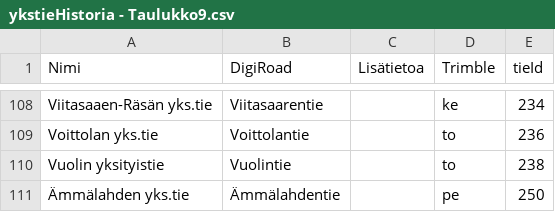
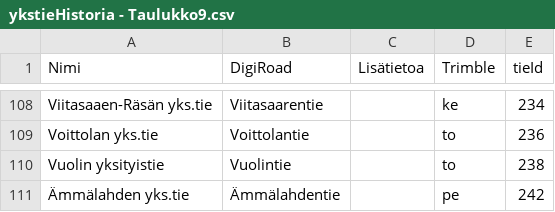
Before and after one commit to RaimoHaikari/paikkatieto, a CSV file: data/ykstieHistoria - Taulukko9.csv, drawn as a sheet; only a part is shown, gaps mark what is left out.

Commit message:
Update ykstieHistoria - Taulukko9.csv
Ämmalahden yksityistien id-tunnus korjattu

```diff
--- a/data/ykstieHistoria - Taulukko9.csv
+++ b/data/ykstieHistoria - Taulukko9.csv
@@ -110,2 +110,2 @@ Voittolan yks.tie,Voittolantie,,to,236
 Vuolin yksityistie,Vuolintie,,to,238
-Ämmälahden yks.tie,Ämmälahdentie,,pe,250
+Ämmälahden yks.tie,Ämmälahdentie,,pe,242
```
